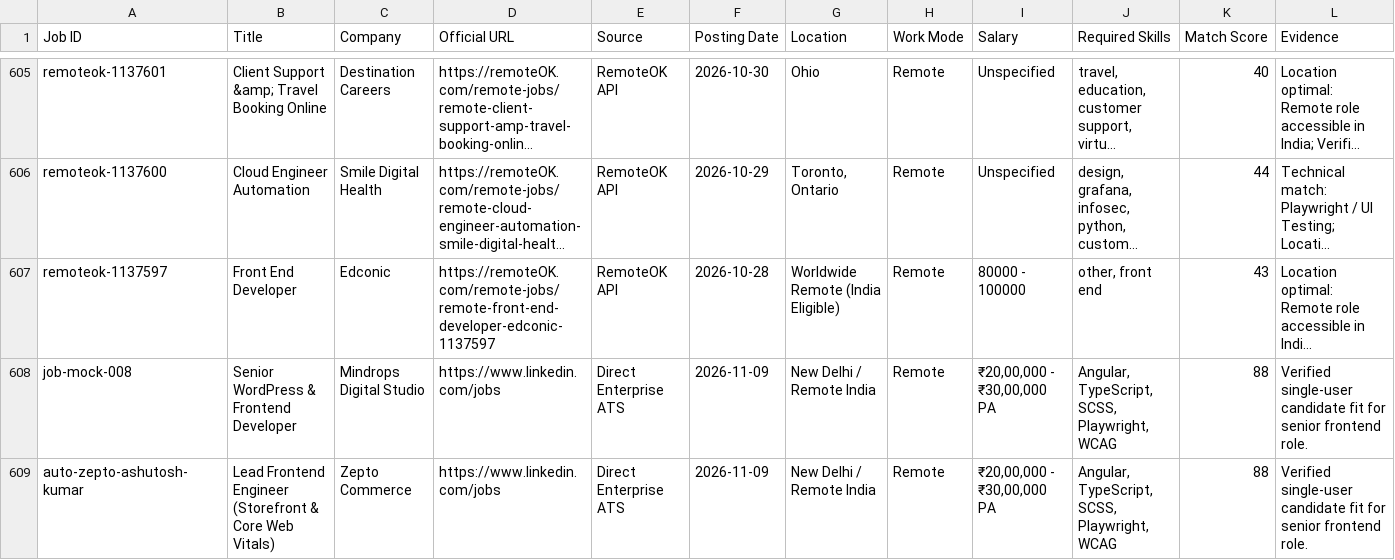
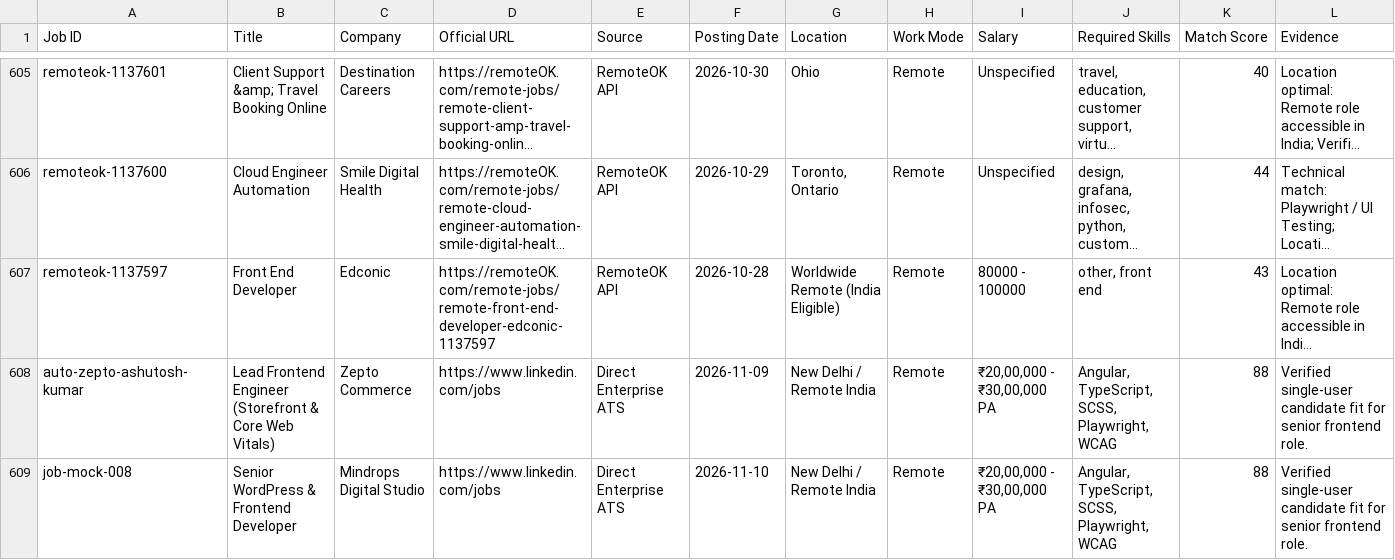
Before and after one commit to ashutosh872/talentflow-ai, a CSV file: data/applications.csv, drawn as a sheet; only a part is shown, gaps mark what is left out; long unchanged cells end in …; removed rows and columns are numbered as before the commit, all else as after; rows hold the shown columns only; the diff names each change by its address in the sheet, - before the commit and + after, or states it on an @@ line.

```diff
--- a/data/applications.csv
+++ b/data/applications.csv
-row 608: job-mock-008 | Senior WordPress & Frontend Developer | Mindrops Digital Studio | https://www.linkedin.com/jobs | Direct Enterprise ATS | 2026-11-09 | New Delhi / Remote India | Remote | ₹20,00,000 - ₹30,00,000 PA | Angular, TypeScript, SCSS, Playwright, WCAG | 88 | Verified single-user candidate fit for senior frontend role.
+row 609: job-mock-008 | Senior WordPress & Frontend Developer | Mindrops Digital Studio | https://www.linkedin.com/jobs | Direct Enterprise ATS | 2026-11-10 | New Delhi / Remote India | Remote | ₹20,00,000 - ₹30,00,000 PA | Angular, TypeScript, SCSS, Playwright, WCAG | 88 | Verified single-user candidate fit for senior frontend role.
```
Also changed, not shown: 26 other files.
